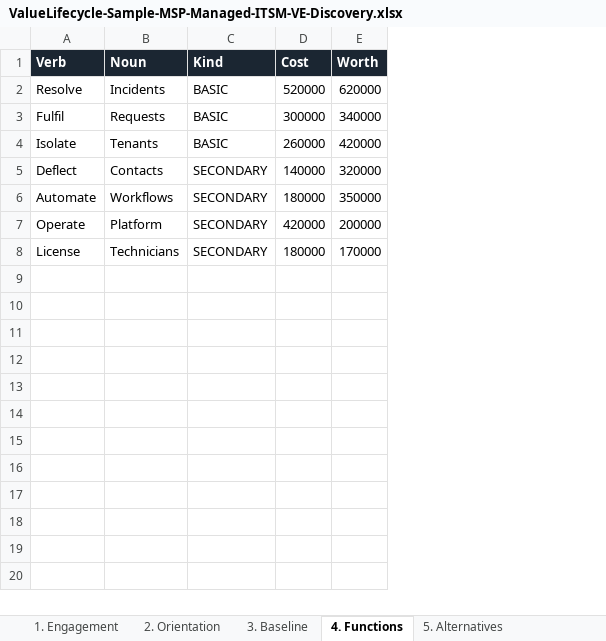
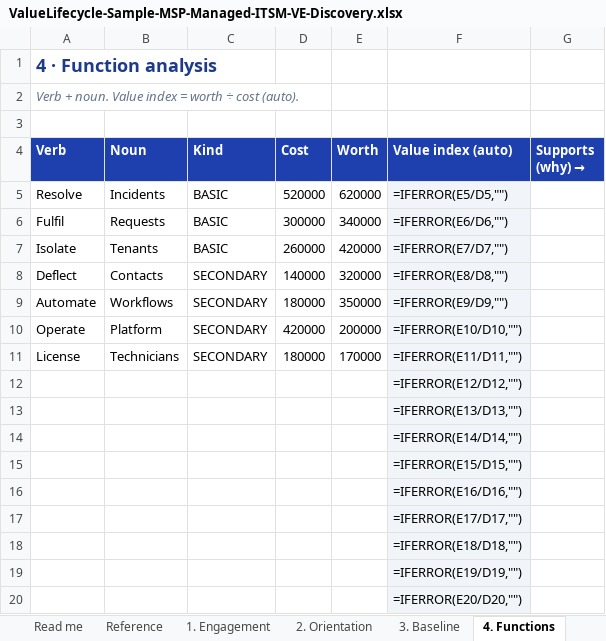
Before and after one commit to paulojorge1963/value-lifecycle-platform, an Excel workbook: demo-kit/ValueLifecycle-Sample-MSP-Managed-ITSM-VE-Discovery.xlsx, sheet 4. Functions, drawn as a sheet; values as stored, in another font and other column widths than the file's, no borders; formulas without a stored value are shown as written; addresses are those after the commit; the diff names each change by its address in the sheet, - before the commit and + after, or states it on an @@ line.

```diff
--- a/demo-kit/ValueLifecycle-Sample-MSP-Managed-ITSM-VE-Discovery.xlsx (sheet 4. Functions)
+++ b/demo-kit/ValueLifecycle-Sample-MSP-Managed-ITSM-VE-Discovery.xlsx (sheet 4. Functions)
+sheet tab: Read me
+sheet tab: Reference
+column F (Value index (auto)), rows 5-11: =IFERROR(E5/D5,"") | =IFERROR(E6/D6,"") | =IFERROR(E7/D7,"") | =IFERROR(E8/D8,"") | =IFERROR(E9/D9,"") | =IFERROR(E10/D10,"") | =IFERROR(E11/D11,"")
+column G (Supports (why) →), empty
+row 1: 4 · Function analysis
+row 2: Verb + noun. Value index = worth ÷ cost (auto).
+row 3: (empty)
-A4:E4 fill: #1B2632
+A4:E4 fill: #1E40AF
+row 12:  |  |  |  |  | =IFERROR(E12/D12,"")
+row 13:  |  |  |  |  | =IFERROR(E13/D13,"")
+row 14:  |  |  |  |  | =IFERROR(E14/D14,"")
+row 15:  |  |  |  |  | =IFERROR(E15/D15,"")
+row 16:  |  |  |  |  | =IFERROR(E16/D16,"")
+row 17:  |  |  |  |  | =IFERROR(E17/D17,"")
+row 18:  |  |  |  |  | =IFERROR(E18/D18,"")
+row 19:  |  |  |  |  | =IFERROR(E19/D19,"")
+row 20:  |  |  |  |  | =IFERROR(E20/D20,"")
```
Also changed, not shown: sheet 8. Business case, sheet 9. Handover pack, sheet 6. Evaluation, sheet 10. Risks, sheet 1. Engagement, sheet 2. Orientation, 3 more sheets, demo-kit/ValueLifecycle-Sample-ITSM-Displacement-VE-Discovery.xlsx, demo-kit/ValueLifecycle-Sample-ITSM-Displacement-VR-Intake.xlsx, 2 other files.
